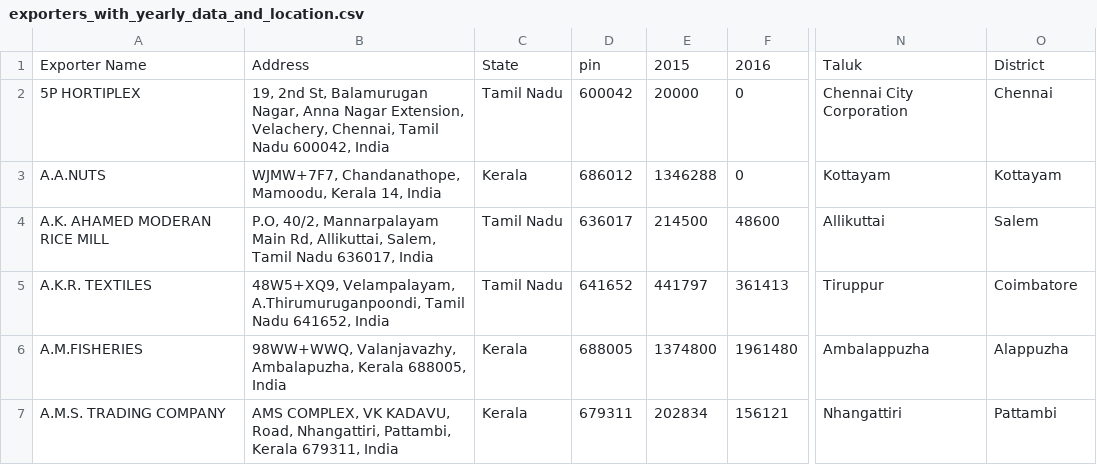
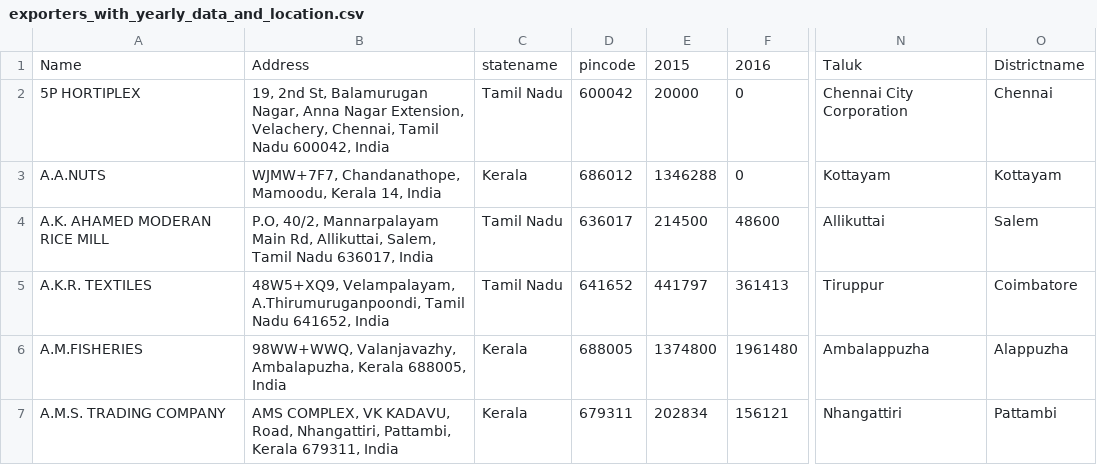
Before and after one commit to NATPAC-Internship/Tanu, a CSV file: dataset/pincode/exporters_with_yearly_data_and_location.csv, drawn as a sheet; only a part is shown, gaps mark what is left out; the diff names each change by its address in the sheet, - before the commit and + after, or states it on an @@ line.

```diff
--- a/dataset/pincode/exporters_with_yearly_data_and_location.csv
+++ b/dataset/pincode/exporters_with_yearly_data_and_location.csv
-A1: Exporter Name
+A1: Name
-C1: State
+C1: statename
-D1: pin
+D1: pincode
-O1: District
+O1: Districtname
```
Also changed, not shown: 9 other files.
